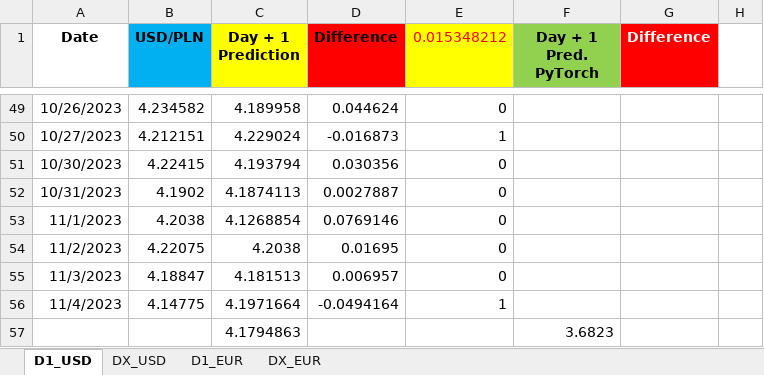
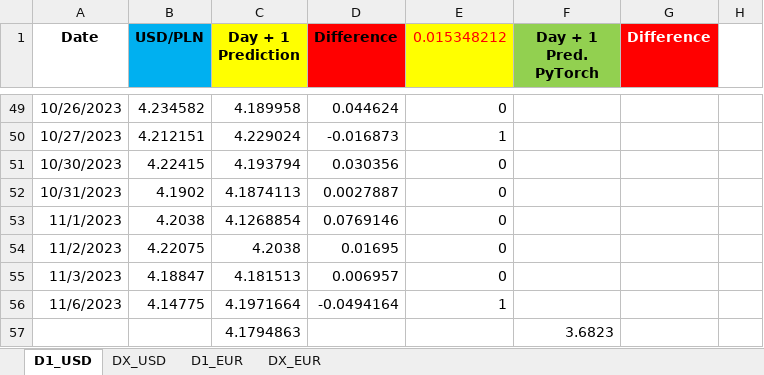
Before and after one commit to Mike7205/lstm1, an Excel workbook: LSTM_mv.xlsx, sheet D1_USD, drawn as a sheet; only a part is shown, gaps mark what is left out; values as stored, in another font and other column widths than the file's, no borders; charts and pictures not drawn; the diff names each change by its address in the sheet, - before the commit and + after, or states it on an @@ line.

Commit message:
Add files via upload

```diff
--- a/LSTM_mv.xlsx (sheet D1_USD)
+++ b/LSTM_mv.xlsx (sheet D1_USD)
-A56 (Date): 11/4/2023
+A56 (Date): 11/6/2023
```
Also changed, not shown: sheet D1_EUR.
